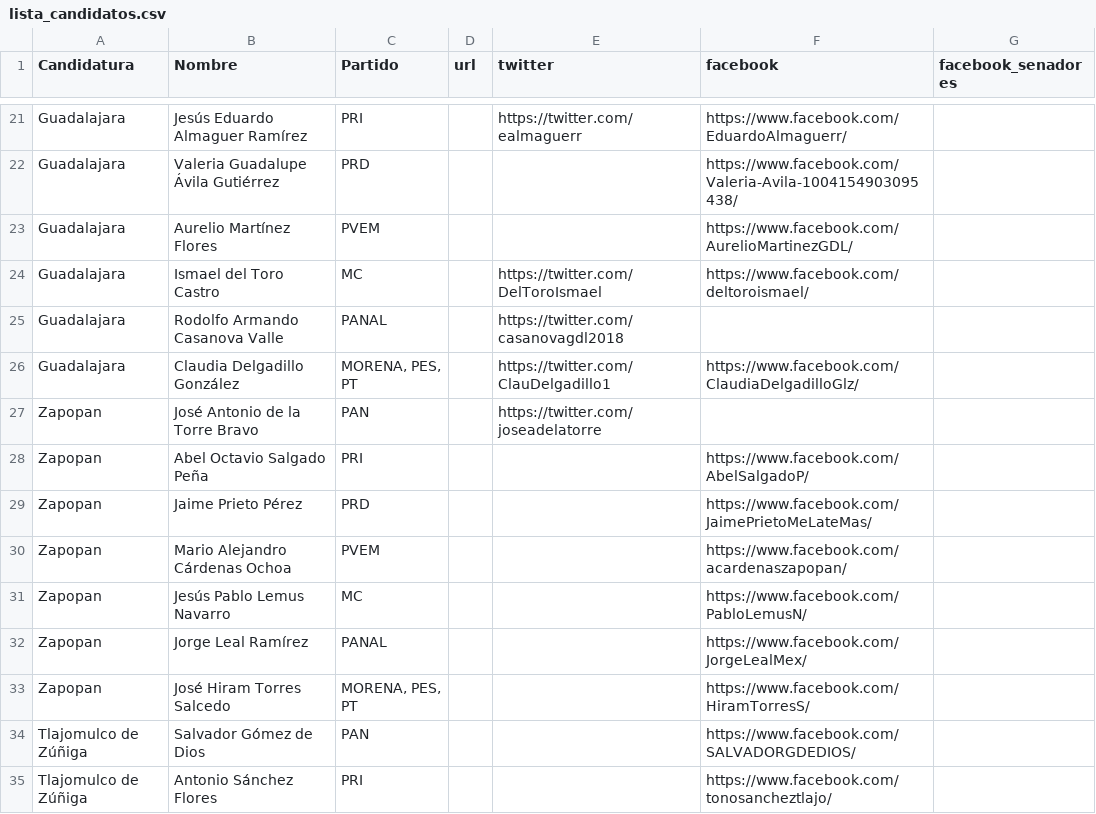
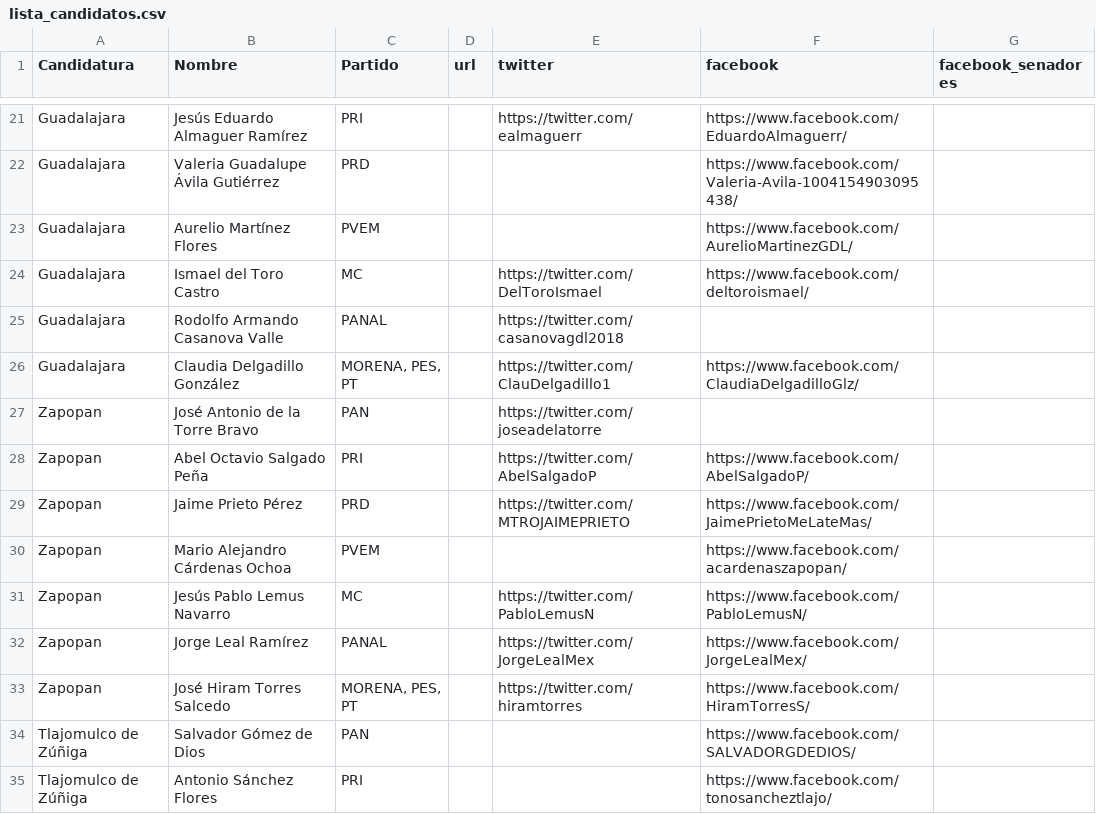
Before and after one commit to JaliscoComoVamos/ComoVotamos, a CSV file: data/lista_candidatos.csv, drawn as a sheet; only a part is shown, gaps mark what is left out.

Commit message:
agregando twitter Zapopan

```diff
--- a/data/lista_candidatos.csv
+++ b/data/lista_candidatos.csv
@@ -27,8 +27,8 @@ Guadalajara,Claudia Delgadillo González,"MORENA, PES, PT",,https://twitter.com/
 Zapopan,José Antonio de la Torre Bravo,PAN,,https://twitter.com/joseadelatorre,,
-Zapopan,Abel Octavio Salgado Peña,PRI,,,https://www.facebook.com/AbelSalgadoP/,
-Zapopan,Jaime Prieto Pérez,PRD,,,https://www.facebook.com/JaimePrietoMeLateMas/,
+Zapopan,Abel Octavio Salgado Peña,PRI,,https://twitter.com/AbelSalgadoP,https://www.facebook.com/AbelSalgadoP/,
+Zapopan,Jaime Prieto Pérez,PRD,,https://twitter.com/MTROJAIMEPRIETO,https://www.facebook.com/JaimePrietoMeLateMas/,
 Zapopan,Mario Alejandro Cárdenas Ochoa,PVEM,,,https://www.facebook.com/acardenaszapopan/,
-Zapopan,Jesús Pablo Lemus Navarro,MC,,,https://www.facebook.com/PabloLemusN/,
-Zapopan,Jorge Leal Ramírez,PANAL,,,https://www.facebook.com/JorgeLealMex/,
-Zapopan,José Hiram Torres Salcedo,"MORENA, PES, PT",,,https://www.facebook.com/HiramTorresS/,
+Zapopan,Jesús Pablo Lemus Navarro,MC,,https://twitter.com/PabloLemusN,https://www.facebook.com/PabloLemusN/,
+Zapopan,Jorge Leal Ramírez,PANAL,,https://twitter.com/JorgeLealMex,https://www.facebook.com/JorgeLealMex/,
+Zapopan,José Hiram Torres Salcedo,"MORENA, PES, PT",,https://twitter.com/hiramtorres,https://www.facebook.com/HiramTorresS/,
 Tlajomulco de Zúñiga,Salvador Gómez de Dios,PAN,,,https://www.facebook.com/SALVADORGDEDIOS/,
```
Also changed, not shown: 1 other file.
